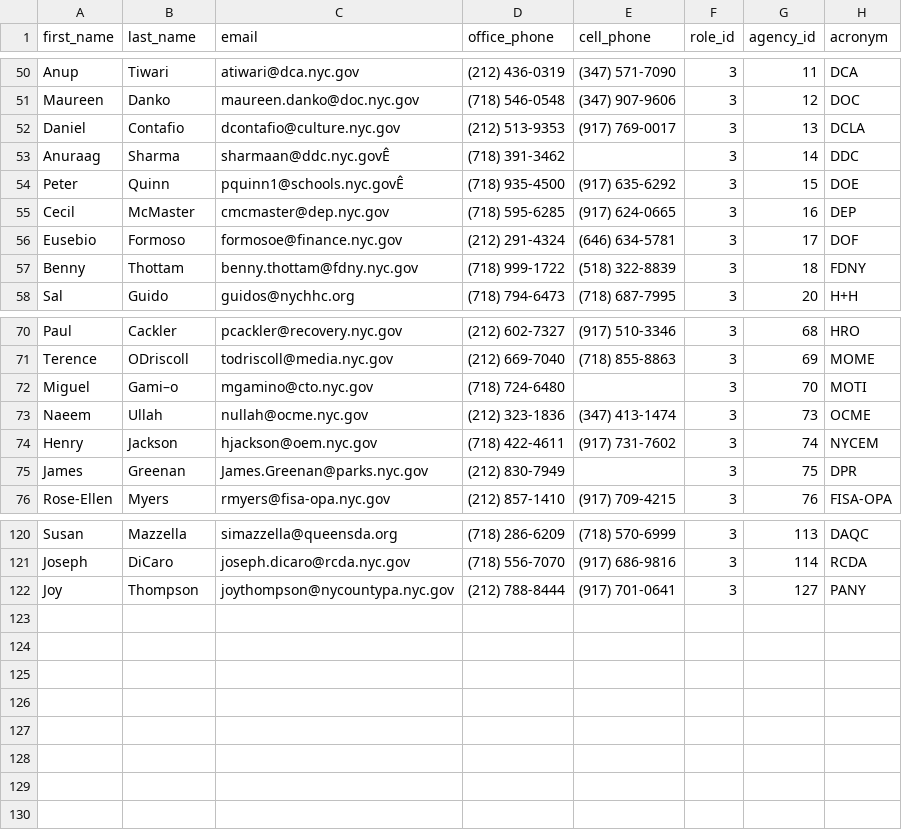
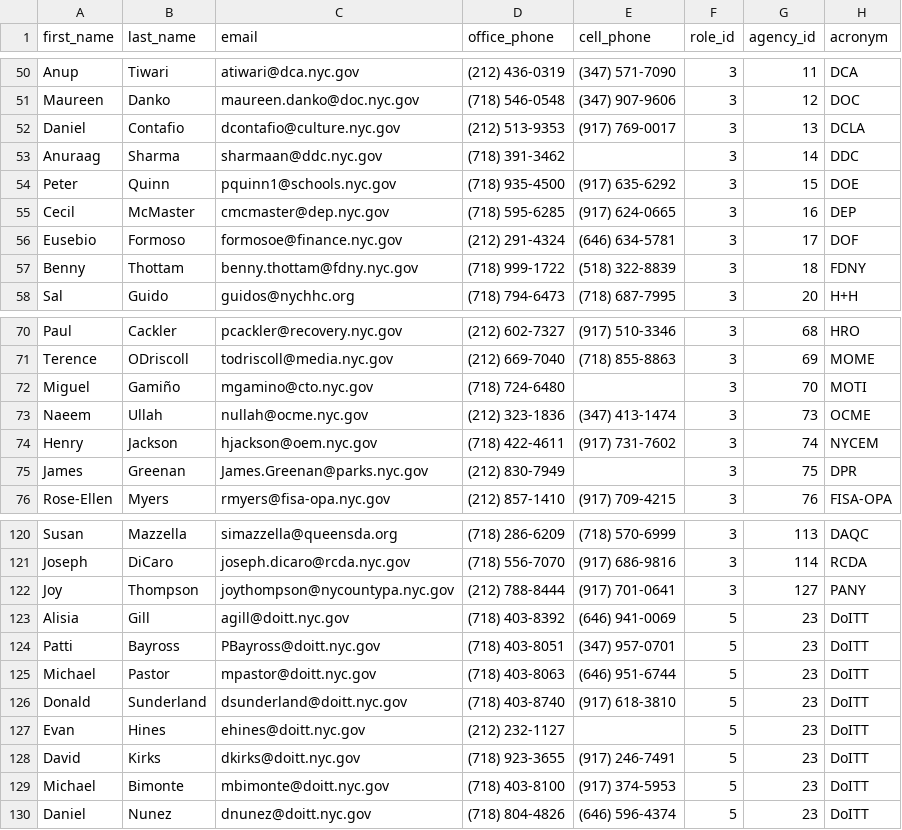
Before and after one commit to SammySteiner/brm_crm_api, a CSV file: lib/seeds/staff.csv, drawn as a sheet; only a part is shown, gaps mark what is left out.

Commit message:
completed seed files, seeds, and division integration

```diff
--- a/lib/seeds/staff.csv
+++ b/lib/seeds/staff.csv
@@ -52,4 +52,4 @@ Maureen,Danko,maureen.danko@doc.nyc.gov,(718) 546-0548,(347) 907-9606,3,12,DOC
 Daniel,Contafio,dcontafio@culture.nyc.gov,(212) 513-9353,(917) 769-0017,3,13,DCLA
-Anuraag,Sharma,sharmaan@ddc.nyc.govÊ,(718) 391-3462,,3,14,DDC
-Peter,Quinn,pquinn1@schools.nyc.govÊ,(718) 935-4500,(917) 635-6292,3,15,DOE
+Anuraag,Sharma,sharmaan@ddc.nyc.gov ,(718) 391-3462,,3,14,DDC
+Peter,Quinn,pquinn1@schools.nyc.gov ,(718) 935-4500,(917) 635-6292,3,15,DOE
 Cecil,McMaster,cmcmaster@dep.nyc.gov,(718) 595-6285,(917) 624-0665,3,16,DEP
@@ -71,3 +71,3 @@ Paul,Cackler,pcackler@recovery.nyc.gov,(212) 602-7327,(917) 510-3346,3,68,HRO
 Terence,ODriscoll,todriscoll@media.nyc.gov,(212) 669-7040,(718) 855-8863,3,69,MOME
-Miguel,Gami–o,mgamino@cto.nyc.gov,(718) 724-6480,,3,70,MOTI
+Miguel,Gamiño,mgamino@cto.nyc.gov,(718) 724-6480,,3,70,MOTI
 Naeem,Ullah,nullah@ocme.nyc.gov,(212) 323-1836,(347) 413-1474,3,73,OCME
@@ -122 +122,9 @@ Joseph,DiCaro,joseph.dicaro@rcda.nyc.gov,(718) 556-7070,(917) 686-9816,3,114,RCD
 Joy,Thompson,joythompson@nycountypa.nyc.gov,(212) 788-8444,(917) 701-0641,3,127,PANY
+Alisia,Gill,agill@doitt.nyc.gov,(718) 403-8392,(646) 941-0069,5,23,DoITT
+Patti,Bayross,PBayross@doitt.nyc.gov,(718) 403-8051,(347) 957-0701,5,23,DoITT
+Michael,Pastor,mpastor@doitt.nyc.gov,(718) 403-8063,(646) 951-6744,5,23,DoITT
+Donald,Sunderland,dsunderland@doitt.nyc.gov,(718) 403-8740,(917) 618-3810,5,23,DoITT
+Evan,Hines,ehines@doitt.nyc.gov,(212) 232-1127,,5,23,DoITT
+David,Kirks,dkirks@doitt.nyc.gov,(718) 923-3655,(917) 246-7491,5,23,DoITT
+Michael,Bimonte,mbimonte@doitt.nyc.gov,(718) 403-8100,(917) 374-5953,5,23,DoITT
+Daniel,Nunez,dnunez@doitt.nyc.gov,(718) 804-4826,(646) 596-4374,5,23,DoITT
```
Also changed, not shown: lib/seeds/agencies.csv, lib/seeds/services.csv, 10 other files.
